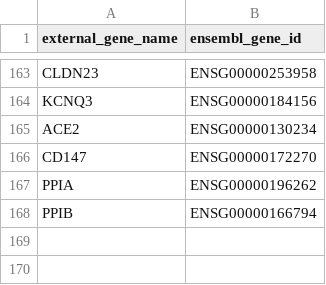
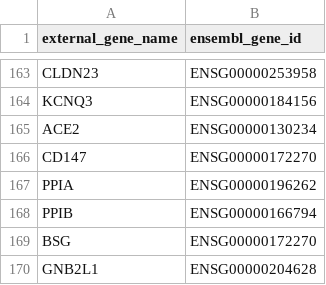
Before and after one commit to Currie32/neuroblastoma_gene_signature, a CSV file: data/gene_list/gene_list.csv, drawn as a sheet; only a part is shown, gaps mark what is left out.

```diff
--- a/data/gene_list/gene_list.csv
+++ b/data/gene_list/gene_list.csv
@@ -168 +168,3 @@
 "PPIB","ENSG00000166794"
+"BSG","ENSG00000172270"
+"GNB2L1","ENSG00000204628"
```
Also changed, not shown: 12 other files.
